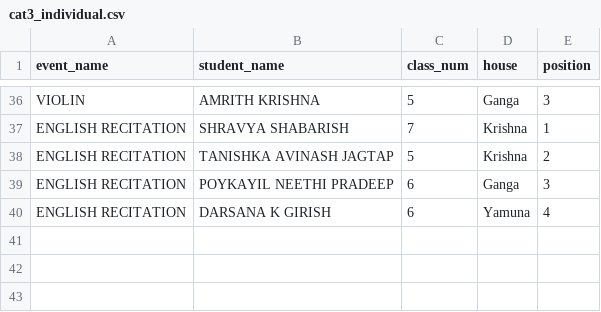
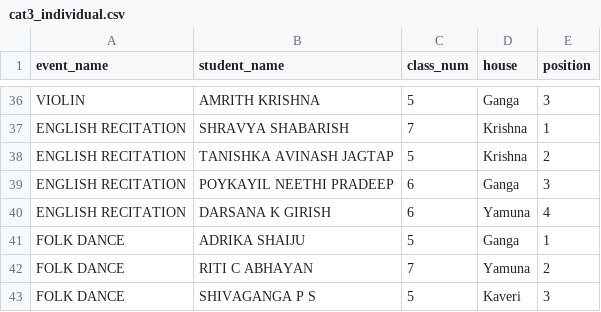
Before and after one commit to SameekshaBVB/Sameeksha, a CSV file: cat3_individual.csv, drawn as a sheet; only a part is shown, gaps mark what is left out.

Commit message:
Update cat3_individual.csv

```diff
--- a/cat3_individual.csv
+++ b/cat3_individual.csv
@@ -40 +40,4 @@ ENGLISH RECITATION,POYKAYIL NEETHI PRADEEP,6,Ganga,3
 ENGLISH RECITATION,DARSANA K GIRISH,6,Yamuna,4
+FOLK DANCE,ADRIKA SHAIJU,5,Ganga,1
+FOLK DANCE,RITI C ABHAYAN,7,Yamuna,2
+FOLK DANCE,SHIVAGANGA P S,5,Kaveri,3
```
